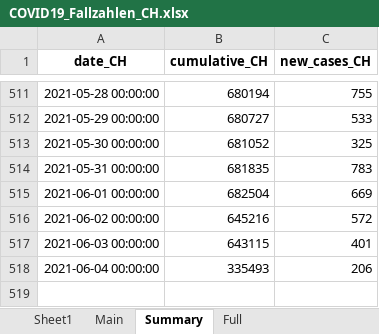
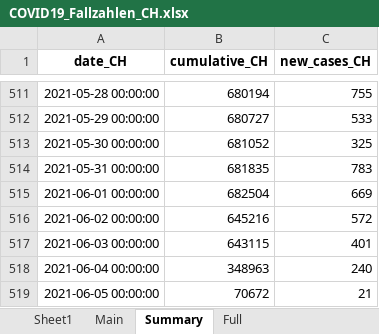
Before and after one commit to esolodko/p1_pub, an Excel workbook: xlsx_data/COVID19_Fallzahlen_CH.xlsx, sheet Summary, drawn as a sheet; only a part is shown, gaps mark what is left out; values as stored, in another font and other column widths than the file's, no borders; the diff names each change by its address in the sheet, - before the commit and + after, or states it on an @@ line.

```diff
--- a/xlsx_data/COVID19_Fallzahlen_CH.xlsx (sheet Summary)
+++ b/xlsx_data/COVID19_Fallzahlen_CH.xlsx (sheet Summary)
-B518 (cumulative_CH): 335493
+B518 (cumulative_CH): 348963
-C518 (new_cases_CH): 206
+C518 (new_cases_CH): 240
+row 519: 2021-06-05 00:00:00 | 70672 | 21
```
Also changed, not shown: sheet Main.
